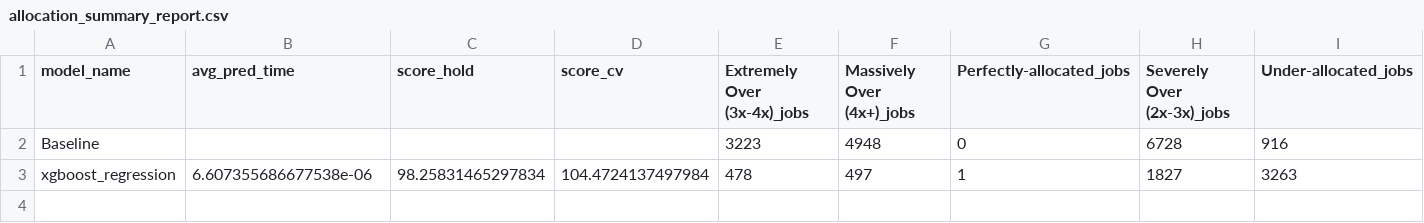
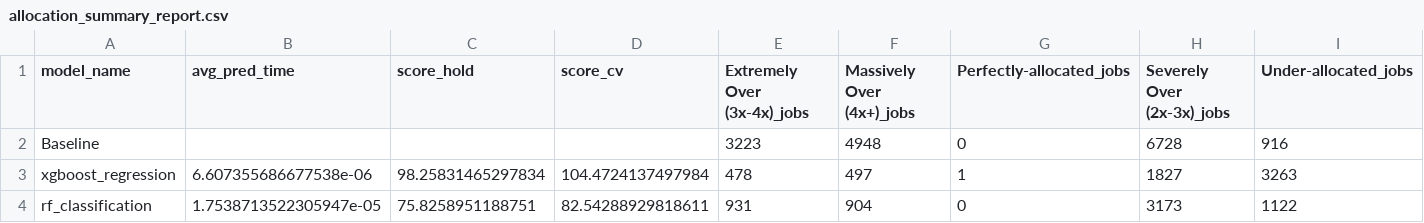
Before and after one commit to Zmart64/SAPResourceOptimizer, a CSV file: artifacts/experiments/allocation_summary_report.csv, drawn as a sheet; only a part is shown; rows hold the shown columns only; the diff names each change by its address in the sheet, - before the commit and + after, or states it on an @@ line.

Commit message:
feat: add best classification models (ran with 250 trials)

```diff
--- a/artifacts/experiments/allocation_summary_report.csv
+++ b/artifacts/experiments/allocation_summary_report.csv
+row 4: rf_classification | 1.7538713522305947e-05 | 75.8258951188751 | 82.54288929818611 | 931 | 904 | 0 | 3173 | 1122
```
Also changed, not shown: 3 other files.
